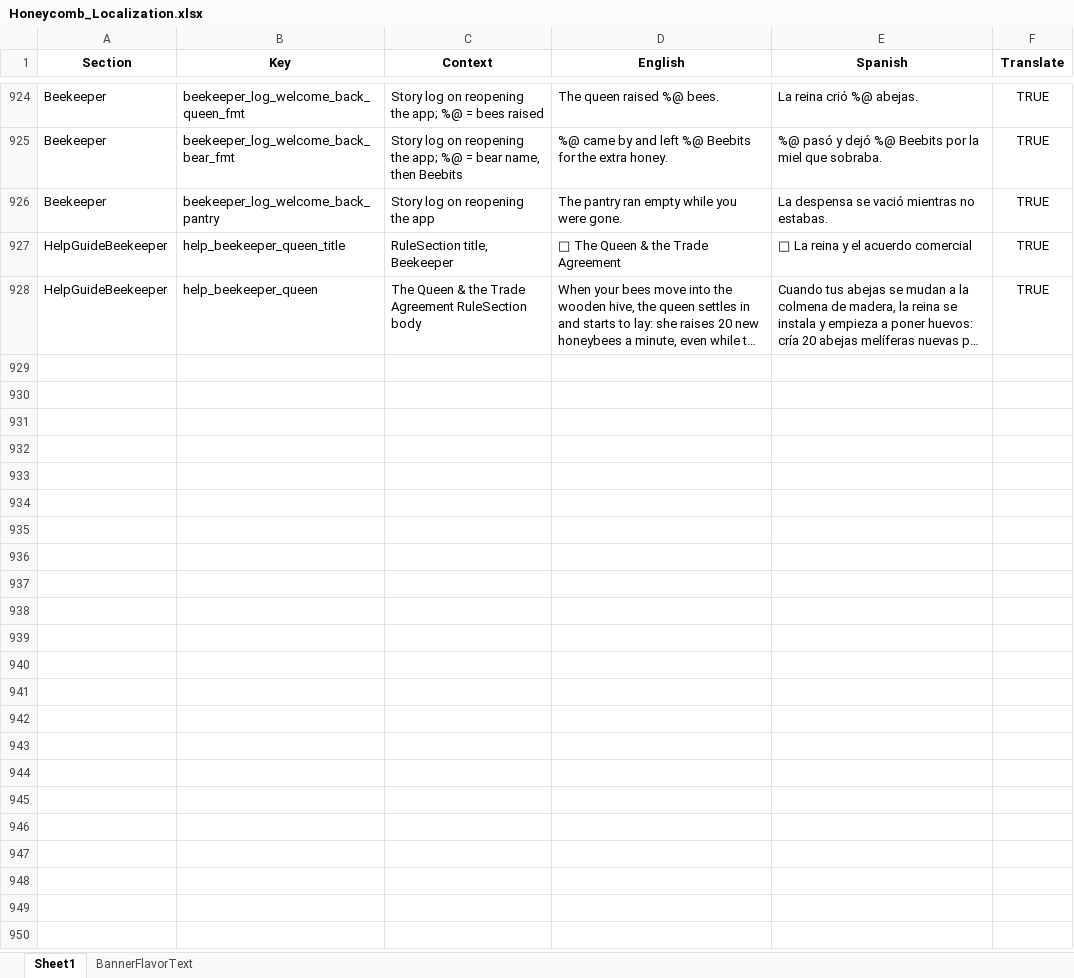
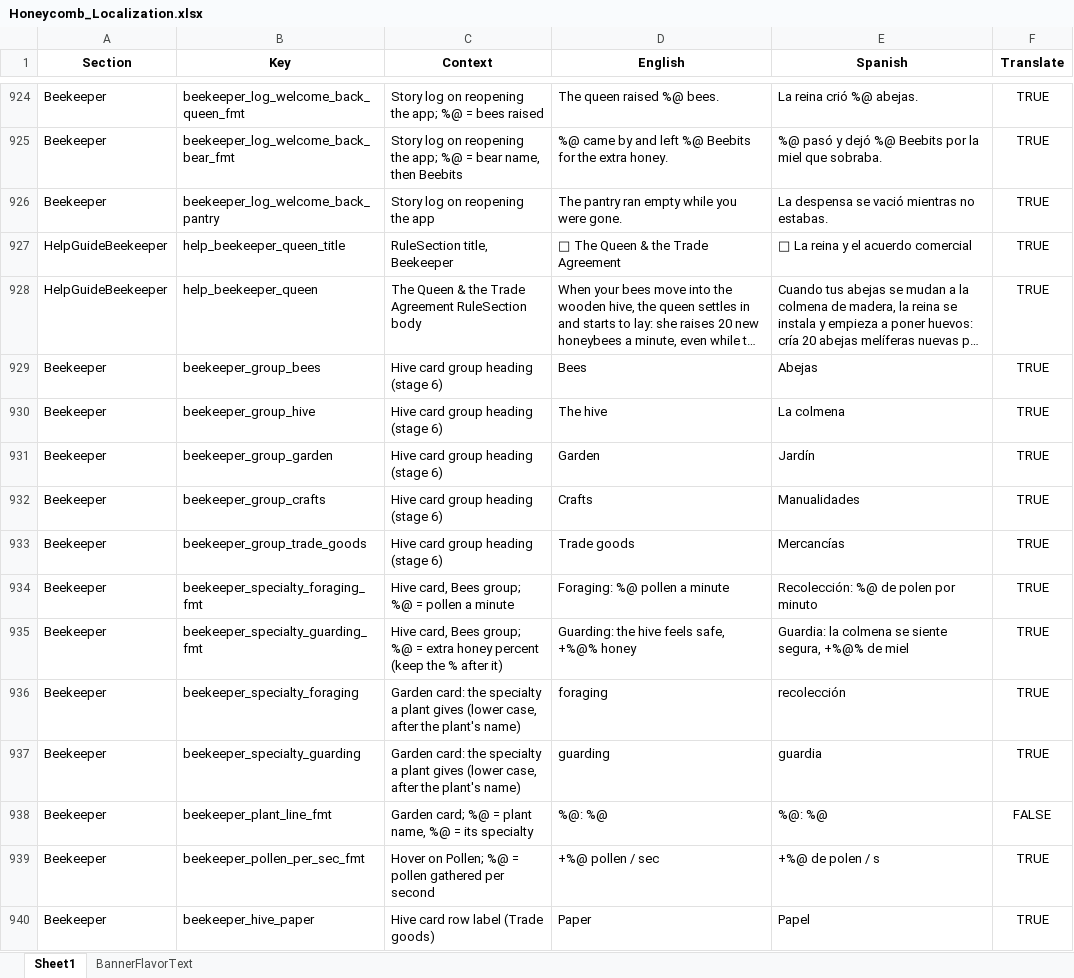
Before and after one commit to ohrealleah-lab/Honeycomb, an Excel workbook: tools/Honeycomb_Localization.xlsx, sheet Sheet1, drawn as a sheet; only a part is shown, gaps mark what is left out; long unchanged cells end in …; values as stored, in another font and other column widths than the file's, no borders; the diff covers the shown part only; the diff names each change by its address in the sheet, - before the commit and + after, or states it on an @@ line.

```diff
--- a/tools/Honeycomb_Localization.xlsx (sheet Sheet1)
+++ b/tools/Honeycomb_Localization.xlsx (sheet Sheet1)
+row 929: Beekeeper | beekeeper_group_bees | Hive card group heading (stage 6) | Bees | Abejas | TRUE
+row 930: Beekeeper | beekeeper_group_hive | Hive card group heading (stage 6) | The hive | La colmena | TRUE
+row 931: Beekeeper | beekeeper_group_garden | Hive card group heading (stage 6) | Garden | Jardín | TRUE
+row 932: Beekeeper | beekeeper_group_crafts | Hive card group heading (stage 6) | Crafts | Manualidades | TRUE
+row 933: Beekeeper | beekeeper_group_trade_goods | Hive card group heading (stage 6) | Trade goods | Mercancías | TRUE
+row 934: Beekeeper | beekeeper_specialty_foraging_fmt | Hive card, Bees group; %@ = pollen a minute | Foraging: %@ pollen a minute | Recolección: %@ de polen por minuto | TRUE
+row 935: Beekeeper | beekeeper_specialty_guarding_fmt | Hive card, Bees group; %@ = extra honey percent (keep the % after it) | Guarding: the hive feels safe, +%@% honey | Guardia: la colmena se siente segura, +%@% de miel | TRUE
+row 936: Beekeeper | beekeeper_specialty_foraging | Garden card: the specialty a plant gives (lower case, after the plant's name) | foraging | recolección | TRUE
+row 937: Beekeeper | beekeeper_specialty_guarding | Garden card: the specialty a plant gives (lower case, after the plant's name) | guarding | guardia | TRUE
+row 938: Beekeeper | beekeeper_plant_line_fmt | Garden card; %@ = plant name, %@ = its specialty | %@: %@ | %@: %@ | FALSE
+row 939: Beekeeper | beekeeper_pollen_per_sec_fmt | Hover on Pollen; %@ = pollen gathered per second | +%@ pollen / sec | +%@ de polen / s | TRUE
+row 940: Beekeeper | beekeeper_hive_paper | Hive card row label (Trade goods) | Paper | Papel | TRUE
```
Also changed, not shown: 12 added rows and 21 edited cells elsewhere in this sheet, 24 other files.
